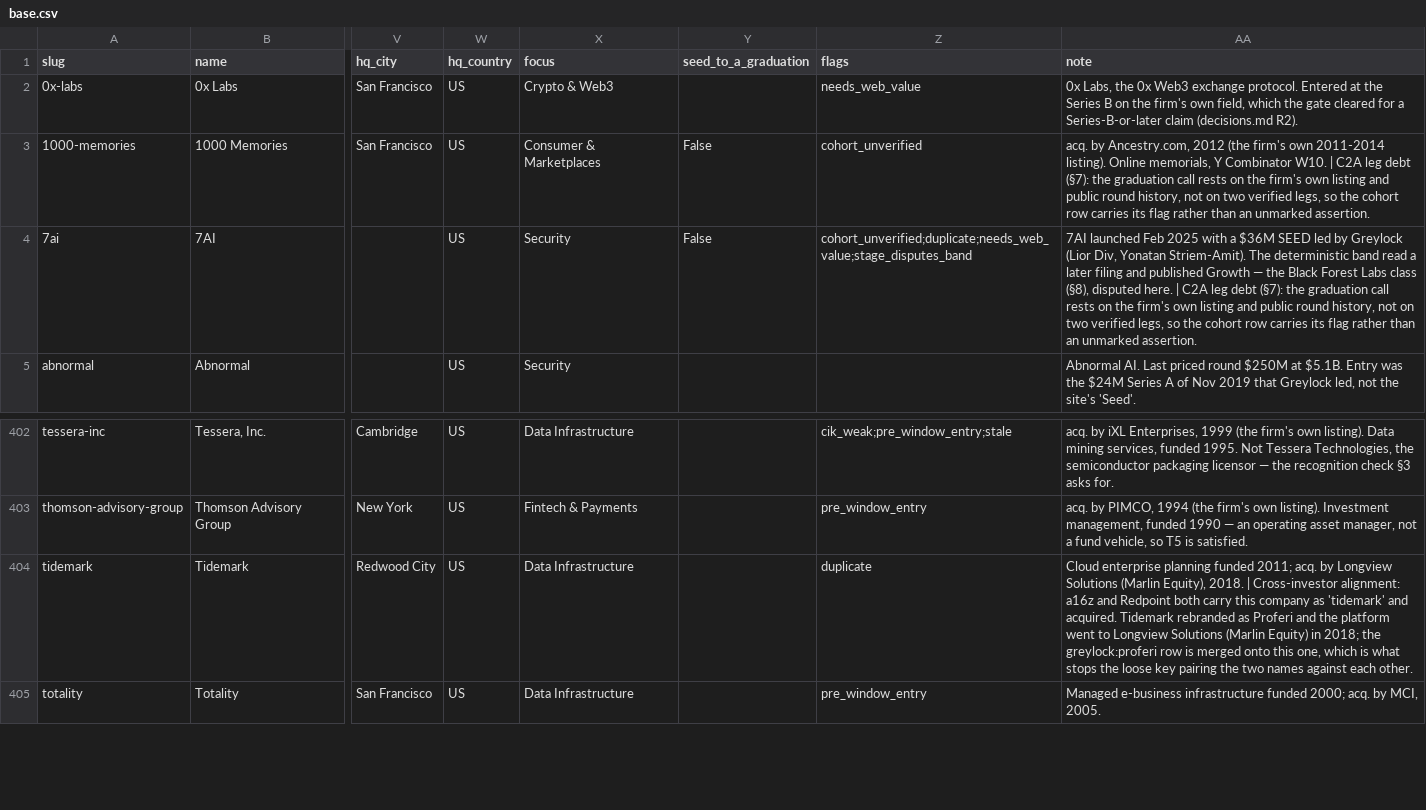
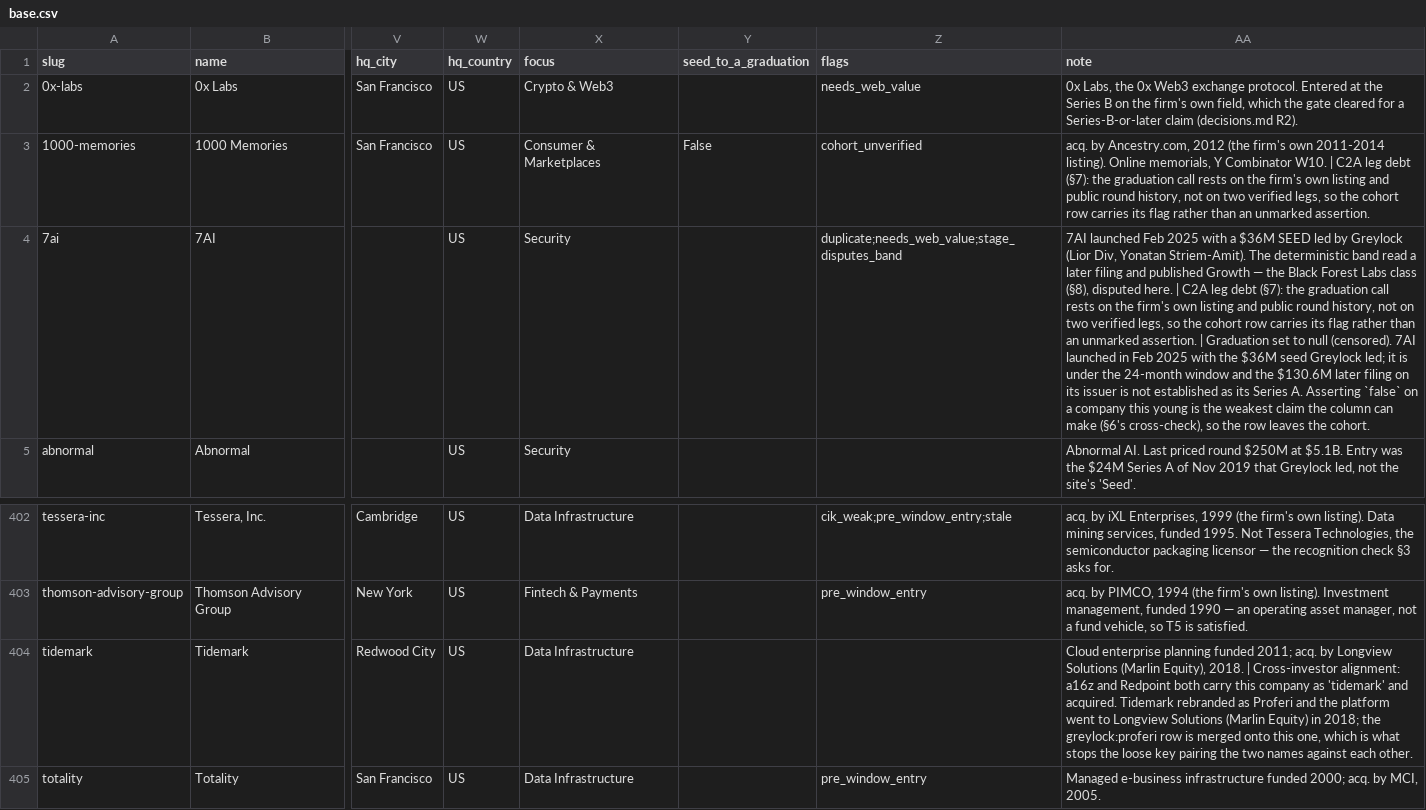
Before and after one commit to Erik-List/merit-capital, a CSV file: data/collection/investors/greylock/base.csv, drawn as a sheet; only a part is shown, gaps mark what is left out; the diff names each change by its address in the sheet, - before the commit and + after, or states it on an @@ line.

```diff
--- a/data/collection/investors/greylock/base.csv
+++ b/data/collection/investors/greylock/base.csv
-Y4 (seed_to_a_graduation): False
+Y4 (seed_to_a_graduation): (empty)
-Z4 (flags): cohort_unverified;duplicate;needs_web_value;stage_disputes_band
+Z4 (flags): duplicate;needs_web_value;stage_disputes_band
-AA4 (note): …unmarked assertion.
+AA4 (note): …unmarked assertion. | Graduation set to null (censored). 7AI launched in Feb 2025 with the $36M seed Greylock led; it is under the 24-month window and the $130.6M later filing on its issuer is not established as its Series A. Asserting `false` on a company this young is the weakest claim the column can make (§6's cross-check), so the row leaves the cohort.
-Z404 (flags): duplicate
+Z404 (flags): (empty)
```
Also changed, not shown: 9 other files.
